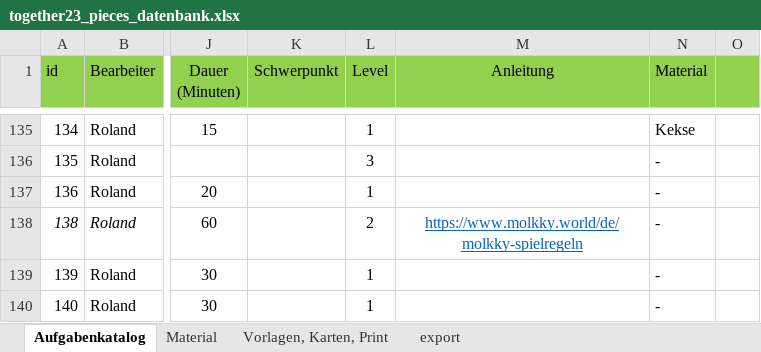
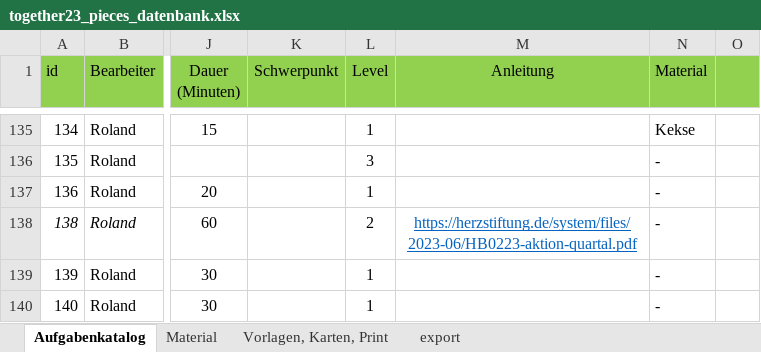
Before and after one commit to rstumpner/pieces, an Excel workbook: convert/together23_pieces_datenbank.xlsx, sheet Aufgabenkatalog, drawn as a sheet; only a part is shown, gaps mark what is left out; values as stored, in another font and other column widths than the file's, no borders; the diff covers the shown part only; the diff names each change by its address in the sheet, - before the commit and + after, or states it on an @@ line.

```diff
--- a/convert/together23_pieces_datenbank.xlsx (sheet Aufgabenkatalog)
+++ b/convert/together23_pieces_datenbank.xlsx (sheet Aufgabenkatalog)
-M138 (Anleitung): https://www.molkky.world/de/molkky-spielregeln
+M138 (Anleitung): https://herzstiftung.de/system/files/2023-06/HB0223-aktion-quartal.pdf
```
Also changed, not shown: 92 edited cells and cell formats elsewhere in this sheet, sheet export, formulas that keep their value, 1 other file.
